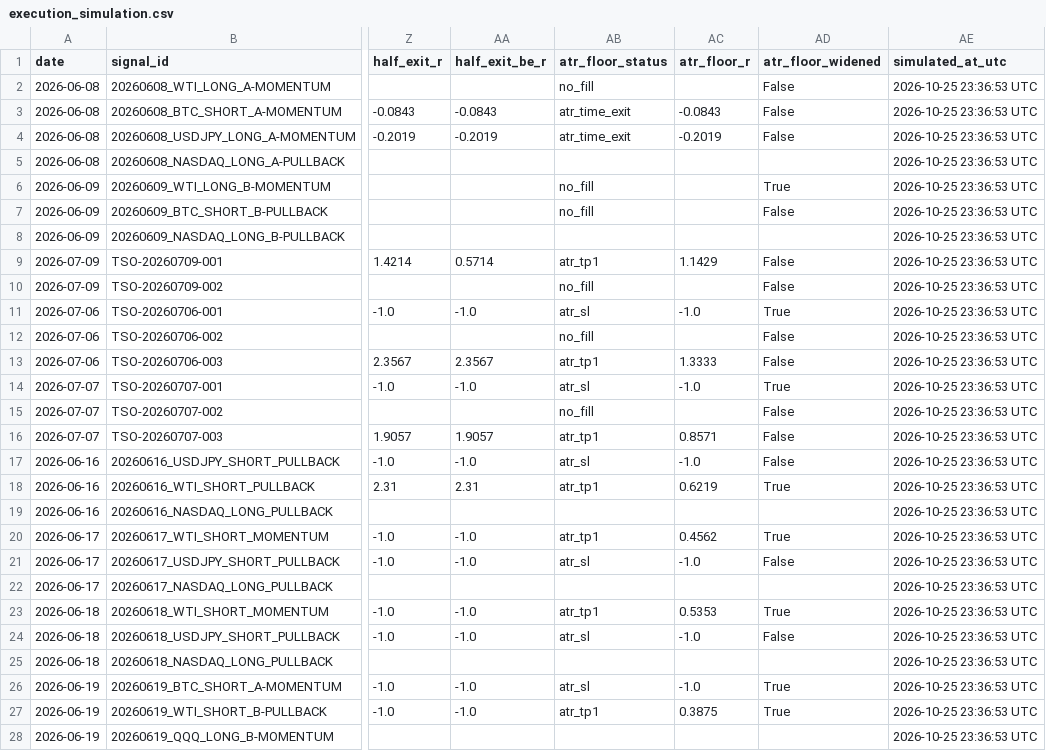
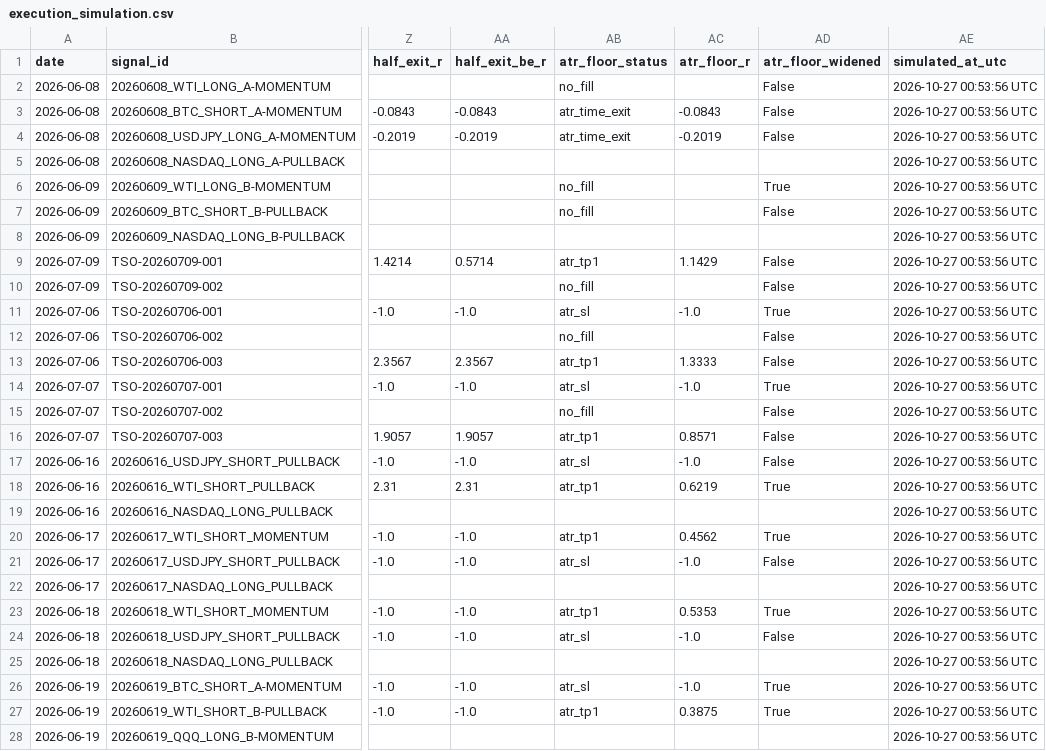
Before and after one commit to Tadaim2tk/tactical-swing-os, a CSV file: data/execution_simulation.csv, drawn as a sheet; only a part is shown, gaps mark what is left out; the diff covers the shown part only; the diff names each change by its address in the sheet, - before the commit and + after, or states it on an @@ line.

```diff
--- a/data/execution_simulation.csv
+++ b/data/execution_simulation.csv
-AE2:AE28 (simulated_at_utc): 2026-10-25 23:36:53 UTC
+AE2:AE28 (simulated_at_utc): 2026-10-27 00:53:56 UTC
```
Also changed, not shown: 151 edited cells elsewhere in this file, data/generated_signal_log.csv, data/market_context_daily.csv, 3 other files.
